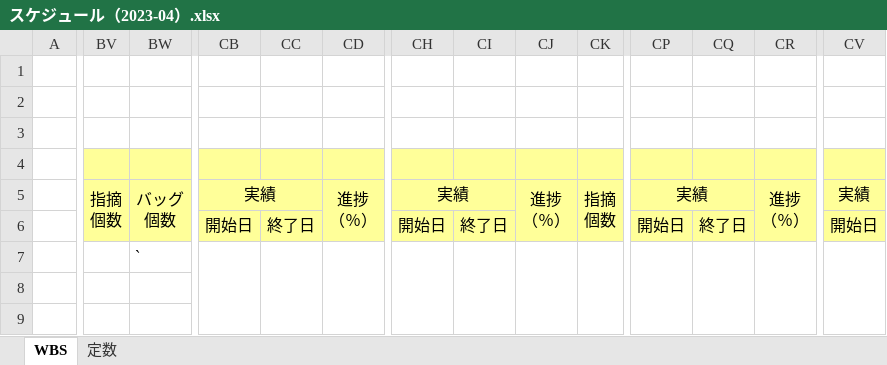
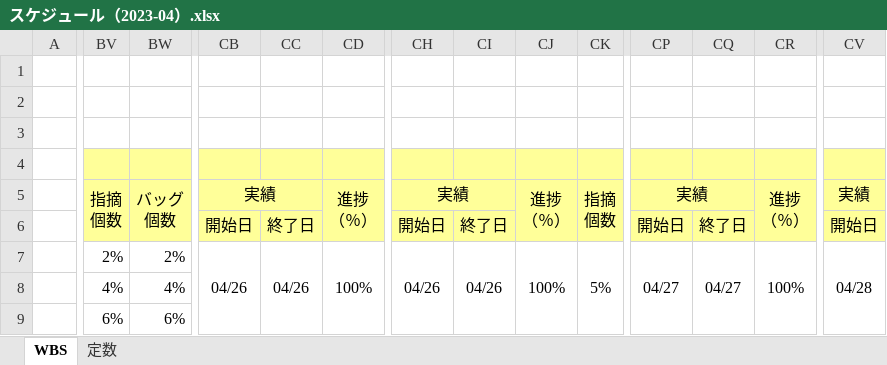
Before and after one commit to nts-ed/2023-04, an Excel workbook: スケジュール（2023-04）.xlsx, sheet WBS, drawn as a sheet; only a part is shown, gaps mark what is left out; values as stored, in another font and other column widths than the file's, no borders; conditional formats not drawn; the diff covers the shown part only; the diff names each change by its address in the sheet, - before the commit and + after, or states it on an @@ line.

Commit message:
Update スケジュール（2023-04）.xlsx

```diff
--- a/スケジュール（2023-04）.xlsx (sheet WBS)
+++ b/スケジュール（2023-04）.xlsx (sheet WBS)
-BV7: (empty)
+BV7: 2%
-BW7: `
+BW7: 2%
-CB7: (empty)
+CB7: 04/26
-CC7: (empty)
+CC7: 04/26
-CD7: (empty)
+CD7: 100%
-CH7: (empty)
+CH7: 04/26
-CI7: (empty)
+CI7: 04/26
-CJ7: (empty)
+CJ7: 100%
-CK7: (empty)
+CK7: 5%
-CP7: (empty)
+CP7: 04/27
-CQ7: (empty)
+CQ7: 04/27
-CR7: (empty)
+CR7: 100%
-CV7: (empty)
+CV7: 04/28
-BV8: (empty)
+BV8: 4%
-BW8: (empty)
+BW8: 4%
-BV9: (empty)
+BV9: 6%
-BW9: (empty)
+BW9: 6%
```
Also changed, not shown: 4 edited cells elsewhere in this sheet.
